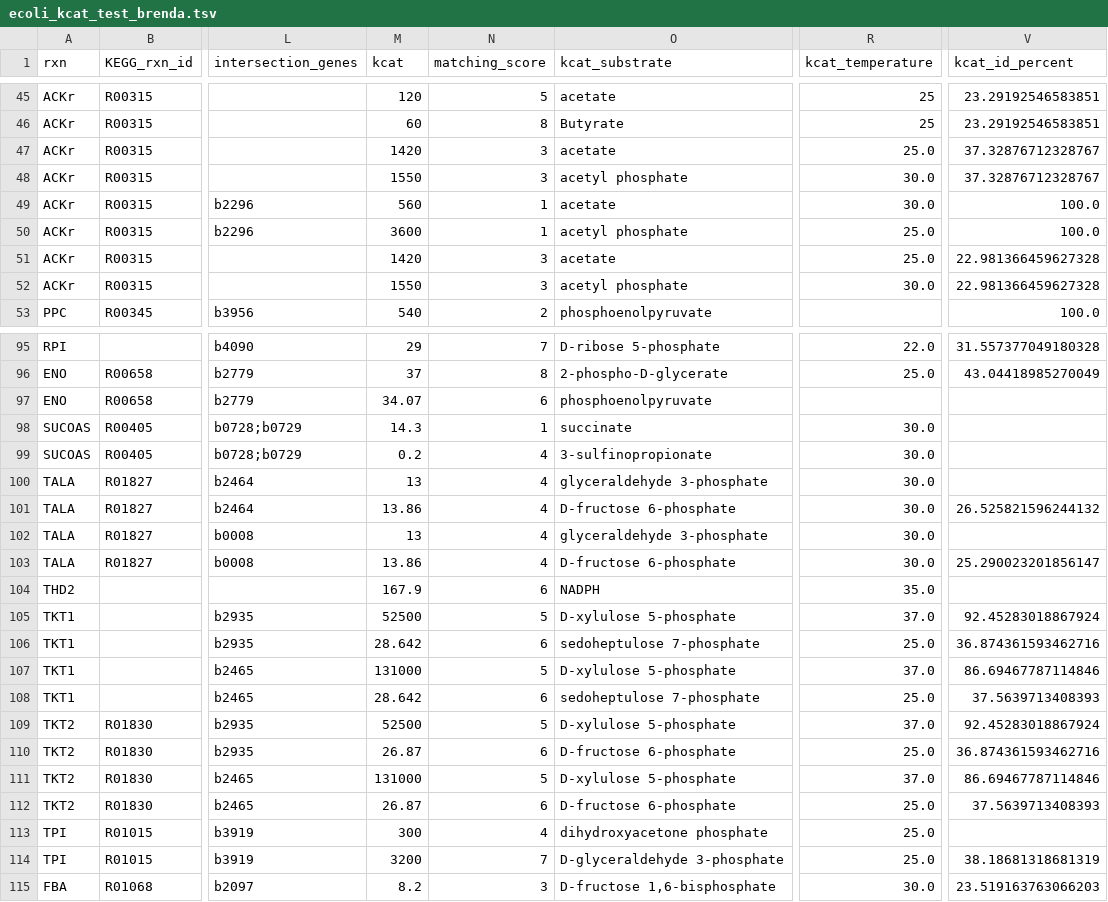
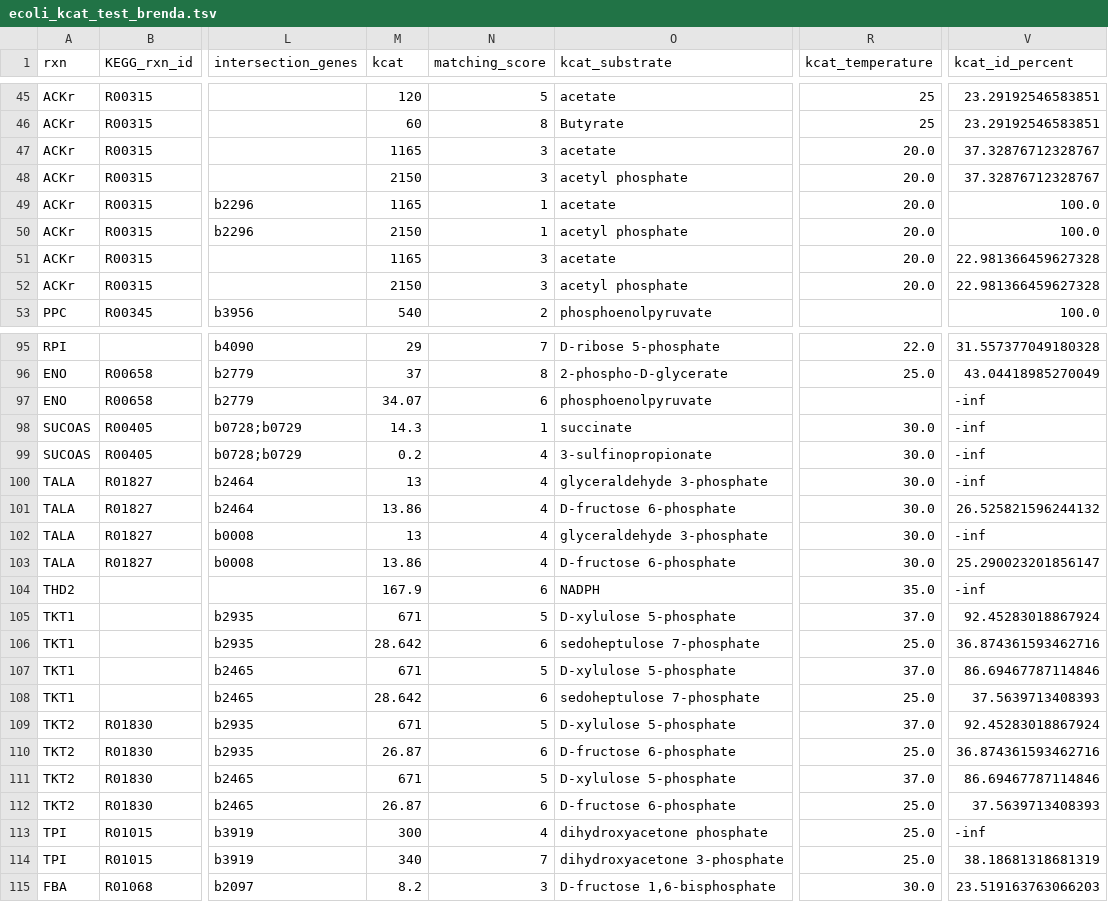
Before and after one commit to h-escoffier/WILDkCAT, a TSV file: output/ecoli_kcat_test_brenda.tsv, drawn as a sheet; only a part is shown, gaps mark what is left out; the diff covers the shown part only; the diff names each change by its address in the sheet, - before the commit and + after, or states it on an @@ line.

```diff
--- a/output/ecoli_kcat_test_brenda.tsv
+++ b/output/ecoli_kcat_test_brenda.tsv
-M47 (kcat): 1420
+M47 (kcat): 1165
-R47 (kcat_temperature): 25.0
+R47 (kcat_temperature): 20.0
-M48 (kcat): 1550
+M48 (kcat): 2150
-R48:R49 (kcat_temperature): 30.0
+R48:R49 (kcat_temperature): 20.0
-M49 (kcat): 560
+M49 (kcat): 1165
-M50 (kcat): 3600
+M50 (kcat): 2150
-R50:R51 (kcat_temperature): 25.0
+R50:R51 (kcat_temperature): 20.0
-M51 (kcat): 1420
+M51 (kcat): 1165
-M52 (kcat): 1550
+M52 (kcat): 2150
-R52 (kcat_temperature): 30.0
+R52 (kcat_temperature): 20.0
-V97:V100 (kcat_id_percent): (empty)
+V97:V100 (kcat_id_percent): -inf
-V102 (kcat_id_percent): (empty)
+V102 (kcat_id_percent): -inf
-V104 (kcat_id_percent): (empty)
+V104 (kcat_id_percent): -inf
-M105 (kcat): 52500
+M105 (kcat): 671
-M107 (kcat): 131000
+M107 (kcat): 671
-M109 (kcat): 52500
+M109 (kcat): 671
-M111 (kcat): 131000
+M111 (kcat): 671
-V113 (kcat_id_percent): (empty)
+V113 (kcat_id_percent): -inf
-M114 (kcat): 3200
+M114 (kcat): 340
-O114 (kcat_substrate): D-glyceraldehyde 3-phosphate
+O114 (kcat_substrate): dihydroxyacetone 3-phosphate
```
Also changed, not shown: 71 edited cells elsewhere in this file, output/yeast_kcat_test_brenda.tsv, 4 other files.
